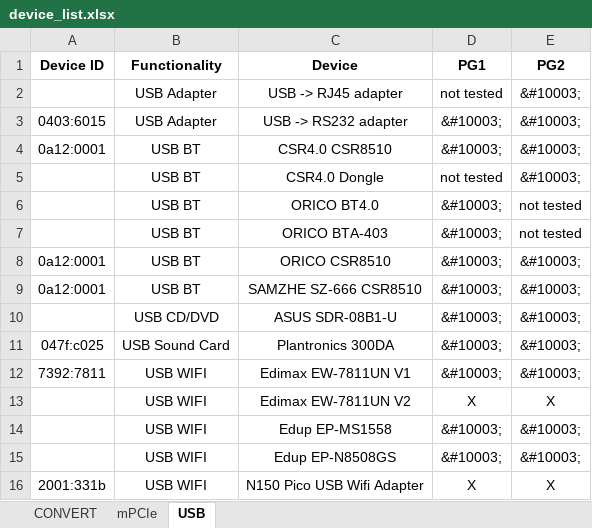
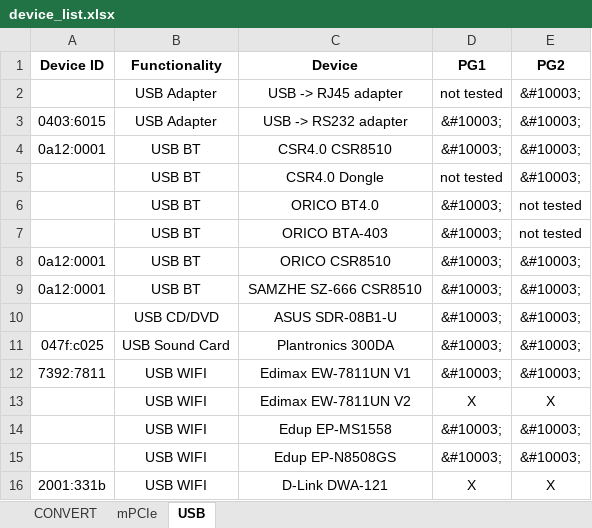
Before and after one commit to uwedaeu/iot2050-hardware-wiki, an Excel workbook: device_list.xlsx, sheet USB, drawn as a sheet; values as stored, in another font and other column widths than the file's, no borders; the diff names each change by its address in the sheet, - before the commit and + after, or states it on an @@ line.

```diff
--- a/device_list.xlsx (sheet USB)
+++ b/device_list.xlsx (sheet USB)
-C16 (Device): N150 Pico USB Wifi Adapter
+C16 (Device): D-Link DWA-121
```
Also changed, not shown: 1 other file.
